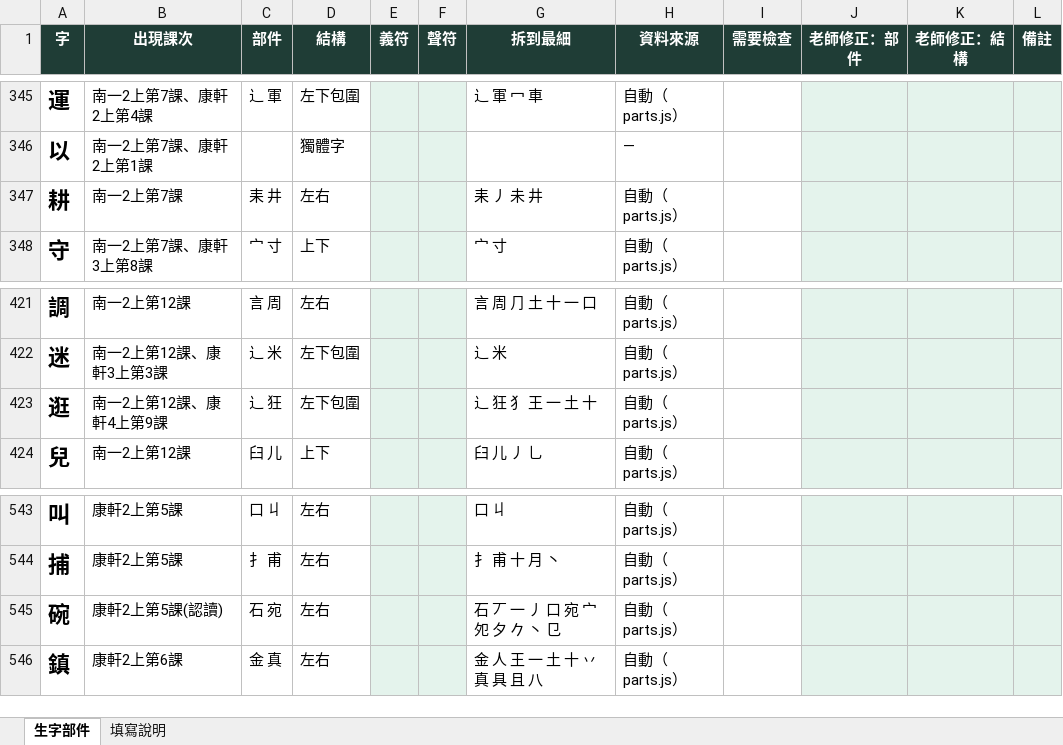
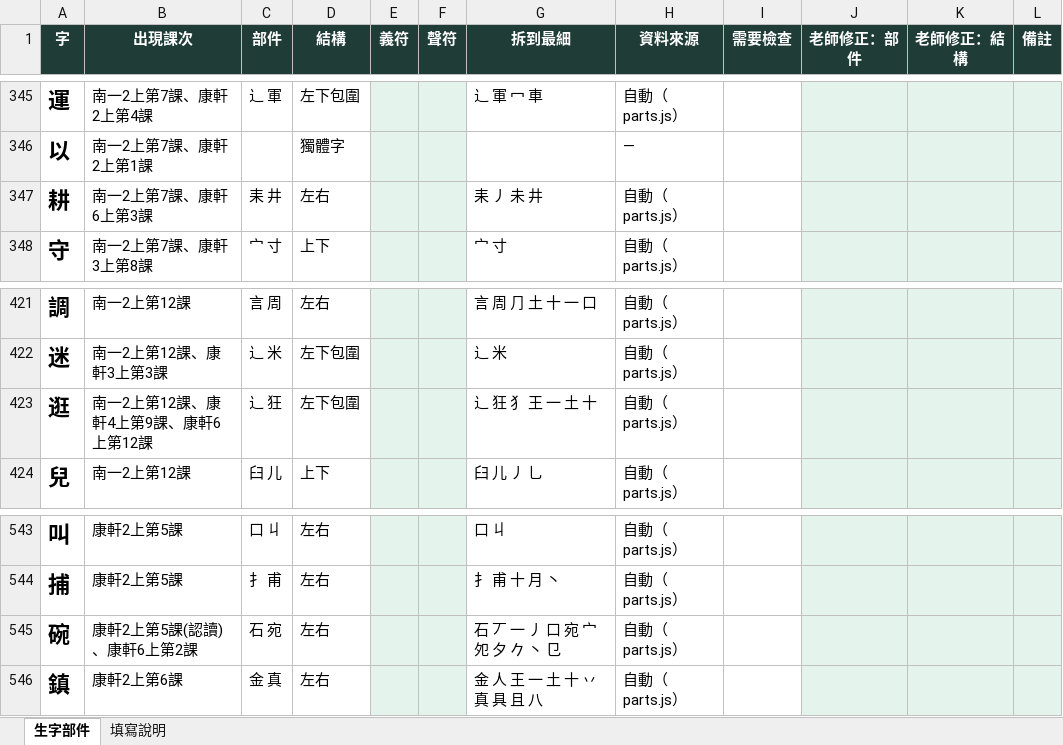
Before and after one commit to slddq237-eng/Educational-Assessment-system-for-6-12-students-with-special-needs, an Excel workbook: docs/parts-table.xlsx, sheet 生字部件, drawn as a sheet; only a part is shown, gaps mark what is left out; values as stored, in another font and other column widths than the file's, no borders; the diff covers the shown part only; the diff names each change by its address in the sheet, - before the commit and + after, or states it on an @@ line.

```diff
--- a/docs/parts-table.xlsx (sheet 生字部件)
+++ b/docs/parts-table.xlsx (sheet 生字部件)
-B347 (出現課次): 南一2上第7課
+B347 (出現課次): 南一2上第7課、康軒6上第3課
-B423 (出現課次): 南一2上第12課、康軒4上第9課
+B423 (出現課次): 南一2上第12課、康軒4上第9課、康軒6上第12課
-B545 (出現課次): 康軒2上第5課(認讀)
+B545 (出現課次): 康軒2上第5課(認讀)、康軒6上第2課
```
Also changed, not shown: 206 added rows and 6 edited cells elsewhere in this sheet, 4 other files.
